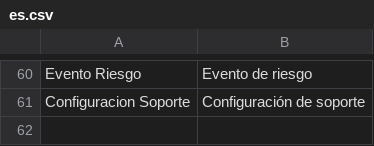
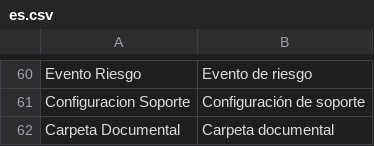
Before and after one commit to SciBack/sgc, a CSV file: sgc/translations/es.csv, drawn as a sheet; only a part is shown, gaps mark what is left out; the diff names each change by its address in the sheet, - before the commit and + after, or states it on an @@ line.

```diff
--- a/sgc/translations/es.csv
+++ b/sgc/translations/es.csv
+row 62: Carpeta Documental | Carpeta documental
```
Also changed, not shown: 20 other files.
